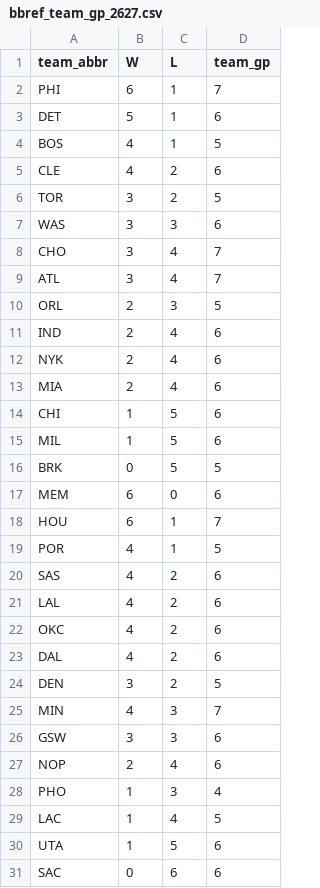
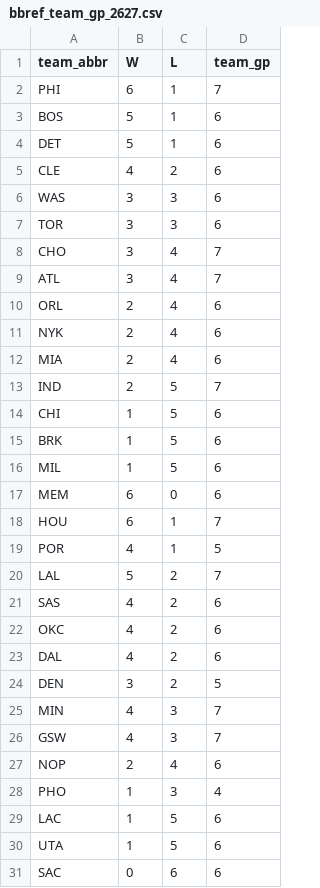
Before and after one commit to entropyisrude/nba-luck-adjustment, a CSV file: data/bbref_team_gp_2627.csv, drawn as a sheet.

```diff
--- a/data/bbref_team_gp_2627.csv
+++ b/data/bbref_team_gp_2627.csv
@@ -2,16 +2,16 @@ team_abbr,W,L,team_gp
 PHI,6,1,7
+BOS,5,1,6
 DET,5,1,6
-BOS,4,1,5
 CLE,4,2,6
-TOR,3,2,5
 WAS,3,3,6
+TOR,3,3,6
 CHO,3,4,7
 ATL,3,4,7
-ORL,2,3,5
-IND,2,4,6
+ORL,2,4,6
 NYK,2,4,6
 MIA,2,4,6
+IND,2,5,7
 CHI,1,5,6
+BRK,1,5,6
 MIL,1,5,6
-BRK,0,5,5
 MEM,6,0,6
@@ -19,4 +19,4 @@ HOU,6,1,7
 POR,4,1,5
+LAL,5,2,7
 SAS,4,2,6
-LAL,4,2,6
 OKC,4,2,6
@@ -25,6 +25,6 @@ DEN,3,2,5
 MIN,4,3,7
-GSW,3,3,6
+GSW,4,3,7
 NOP,2,4,6
 PHO,1,3,4
-LAC,1,4,5
+LAC,1,5,6
 UTA,1,5,6
```
Also changed, not shown: data/adjusted_games.csv, data/bbref_advanced_2627.csv, 29 other files.
